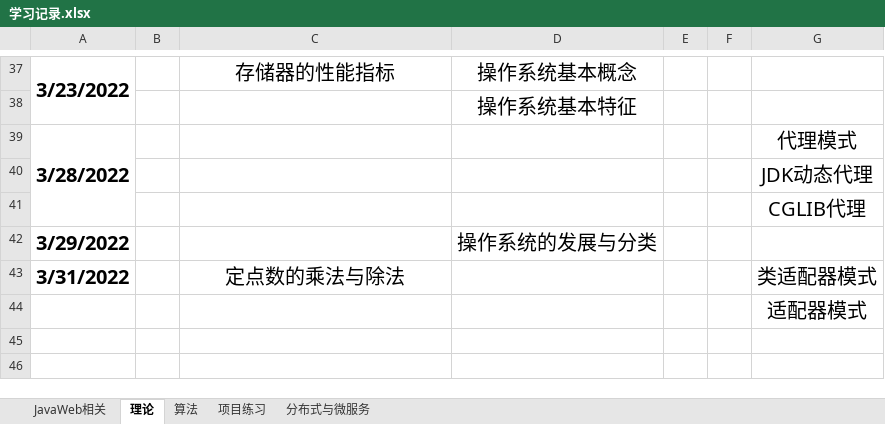
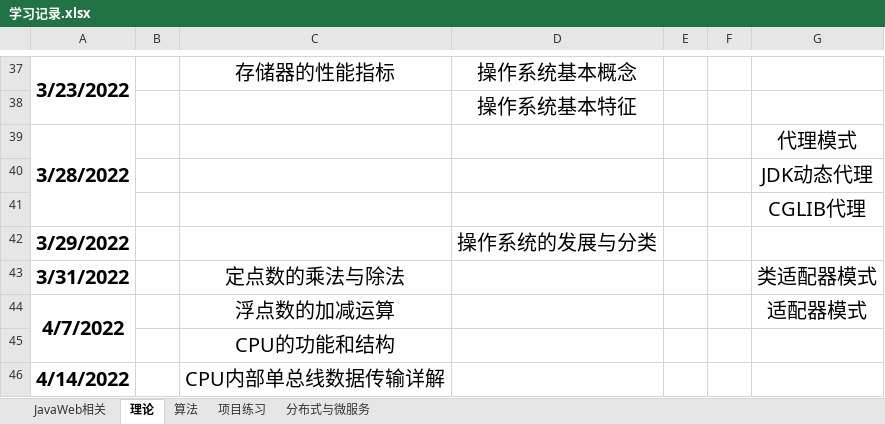
Before and after one commit to pollyer/ComputerLearningResources, an Excel workbook: 学习记录.xlsx, sheet 理论, drawn as a sheet; only a part is shown, gaps mark what is left out; values as stored, in another font and other column widths than the file's, no borders; removed rows and columns are numbered as before the commit, all else as after; the diff names each change by its address in the sheet, - before the commit and + after, or states it on an @@ line.

```diff
--- a/学习记录.xlsx (sheet 理论)
+++ b/学习记录.xlsx (sheet 理论)
-row 44:  |  |  |  |  |  | 适配器模式
+row 44: 4/7/2022 |  | 浮点数的加减运算 |  |  |  | 适配器模式
+row 45:  |  | CPU的功能和结构
+row 46: 4/14/2022 |  | CPU内部单总线数据传输详解
```
Also changed, not shown: sheet 算法, sheet JavaWeb相关, sheet 项目练习, 9 other files.
